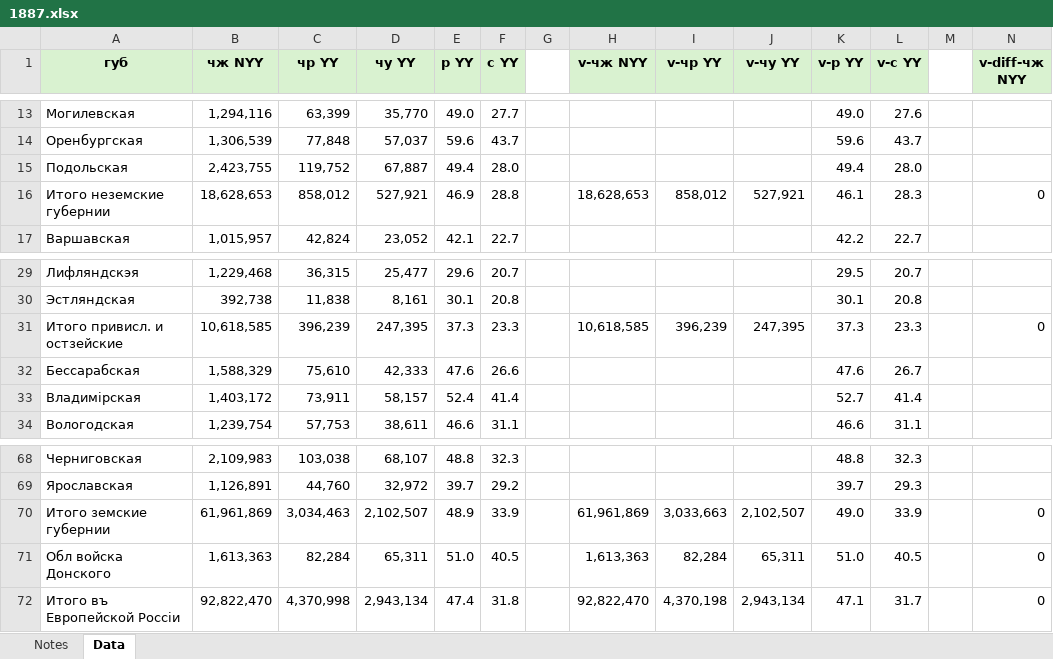
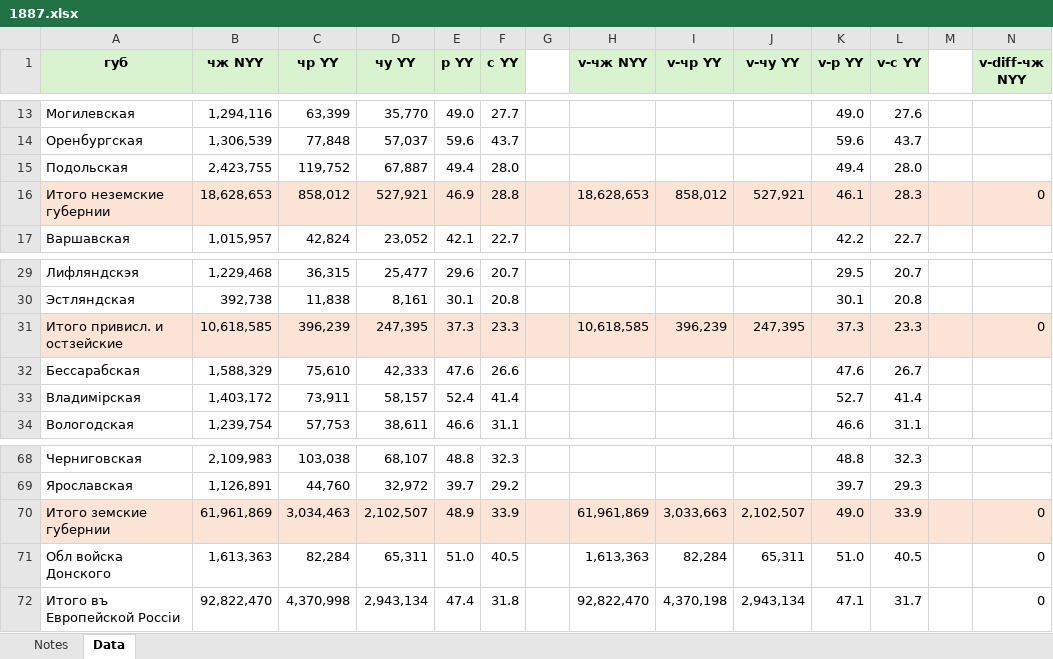
Before and after one commit to oboguev/RTSS, an Excel workbook: rtss-pre1917/src/main/resources/ugvi/year-volumes/1887.xlsx, sheet Data, drawn as a sheet; only a part is shown, gaps mark what is left out; values as stored, in another font and other column widths than the file's, no borders; the diff covers the shown part only; the diff names each change by its address in the sheet, - before the commit and + after, or states it on an @@ line.

```diff
--- a/rtss-pre1917/src/main/resources/ugvi/year-volumes/1887.xlsx (sheet Data)
+++ b/rtss-pre1917/src/main/resources/ugvi/year-volumes/1887.xlsx (sheet Data)
-A16:N16 fill: none
+A16:N16 fill: #FBE3D6
-A31:N31 fill: none
+A31:N31 fill: #FBE3D6
-A70:N70 fill: none
+A70:N70 fill: #FBE3D6
```
Also changed, not shown: cell formats elsewhere in this sheet, rtss-pre1917/src/main/resources/ugvi/year-volumes/1887-detailed.xlsx.
